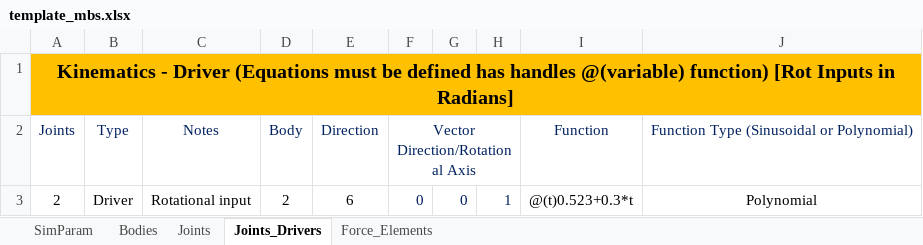
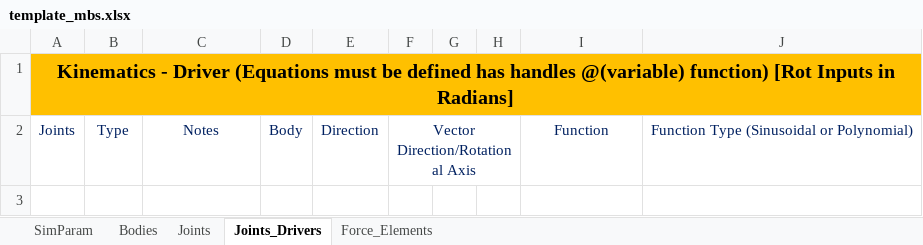
Before and after one commit to TiagoMSCarvalho/Multibody-System-Thesis-Software, an Excel workbook: mbs-EP-v.1.0.0/Excel Files/template_mbs.xlsx, sheet Joints_Drivers, drawn as a sheet; values as stored, in another font and other column widths than the file's, no borders; the diff names each change by its address in the sheet, - before the commit and + after, or states it on an @@ line.

```diff
--- a/mbs-EP-v.1.0.0/Excel Files/template_mbs.xlsx (sheet Joints_Drivers)
+++ b/mbs-EP-v.1.0.0/Excel Files/template_mbs.xlsx (sheet Joints_Drivers)
-row 3: 2 | Driver | Rotational input | 2 | 6 | 0 | 0 | 1 | @(t)0.523+0.3*t | Polynomial
```
Also changed, not shown: sheet Bodies, sheet SimParam, sheet Joints, 4 other files.
